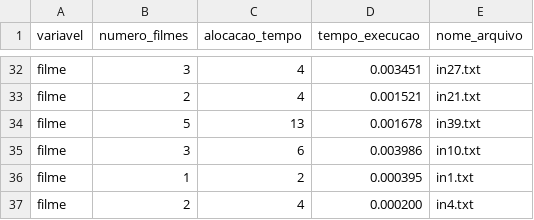
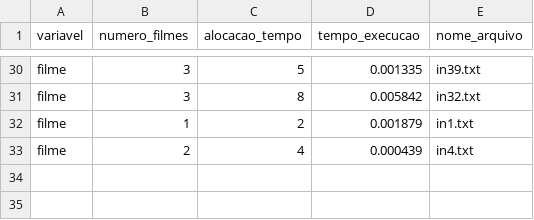
Before and after one commit to NicolasCho/supercomputacao, a CSV file: projeto/heuristicas/exaustiva_paralela/results.csv, drawn as a sheet; only a part is shown, gaps mark what is left out; removed rows and columns are numbered as before the commit, all else as after; the diff covers the shown part only; the diff names each change by its address in the sheet, - before the commit and + after, or states it on an @@ line.

```diff
--- a/projeto/heuristicas/exaustiva_paralela/results.csv
+++ b/projeto/heuristicas/exaustiva_paralela/results.csv
-C30 (alocacao_tempo): 4
+C30 (alocacao_tempo): 5
-D30 (tempo_execucao): 0.003451
+D30 (tempo_execucao): 0.001335
-E30 (nome_arquivo): in27.txt
+E30 (nome_arquivo): in39.txt
-row 33: filme | 2 | 4 | 0.001521 | in21.txt
-row 34: filme | 5 | 13 | 0.001678 | in39.txt
-C31 (alocacao_tempo): 6
+C31 (alocacao_tempo): 8
-D31 (tempo_execucao): 0.003986
+D31 (tempo_execucao): 0.005842
-E31 (nome_arquivo): in10.txt
+E31 (nome_arquivo): in32.txt
-D32 (tempo_execucao): 0.000395
+D32 (tempo_execucao): 0.001879
-D33 (tempo_execucao): 0.000200
+D33 (tempo_execucao): 0.000439
```
Also changed, not shown: 9 added rows, 11 removed rows and 44 edited cells elsewhere in this file, projeto/heuristicas/exaustiva/results.csv, projeto/heuristicas/gulosa/results.csv, 3 other files.
